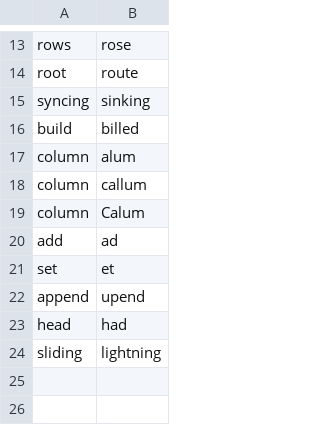
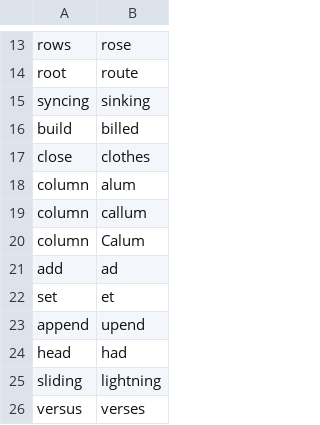
Before and after one commit to nwu124/talon, a CSV file: settings/words_to_replace.csv, drawn as a sheet; only a part is shown, gaps mark what is left out; the diff names each change by its address in the sheet, - before the commit and + after, or states it on an @@ line.

Commit message:
Update words_to_replace.csv

```diff
--- a/settings/words_to_replace.csv
+++ b/settings/words_to_replace.csv
+row 17: close | clothes
+row 26: versus | verses
```
